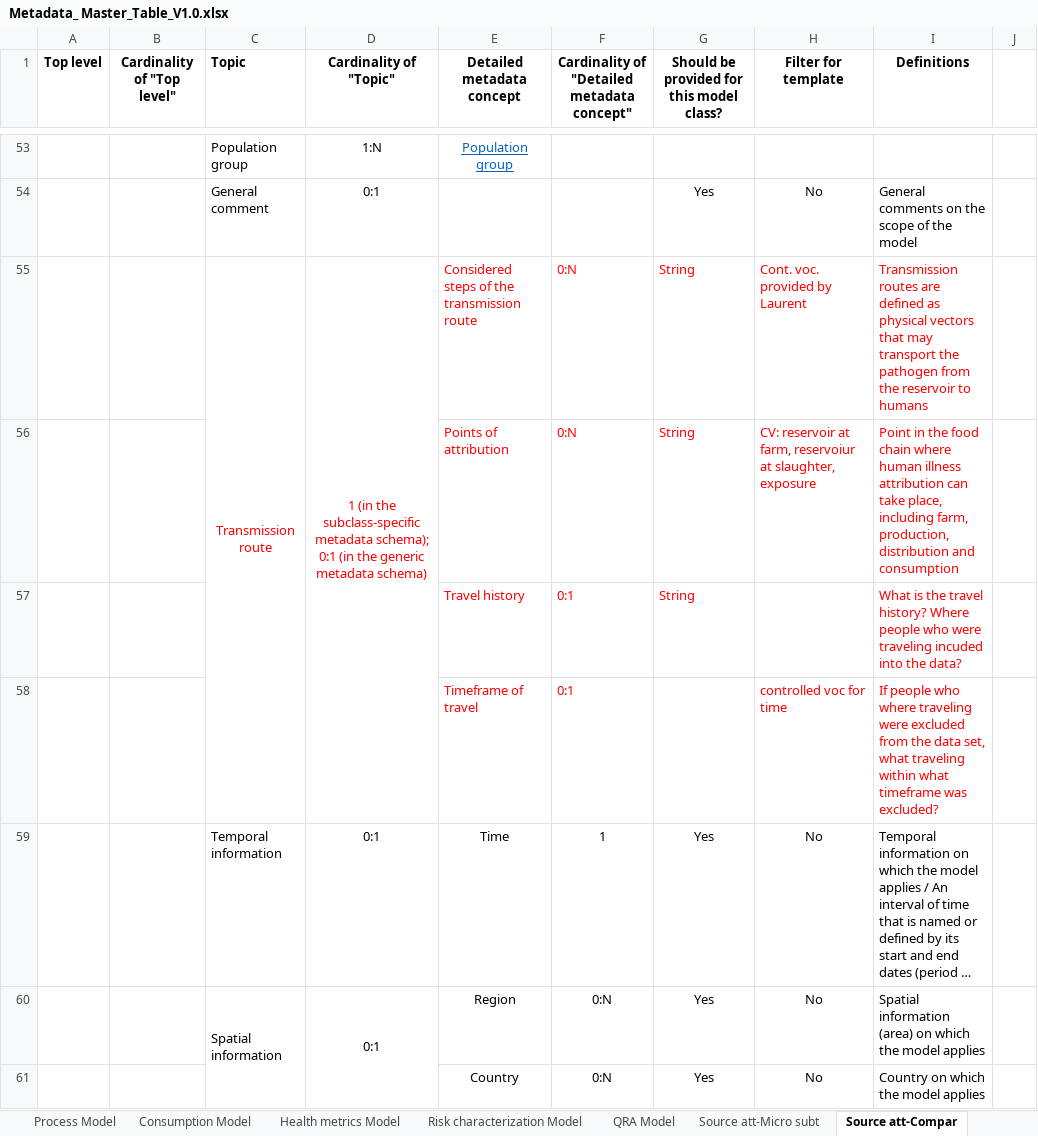
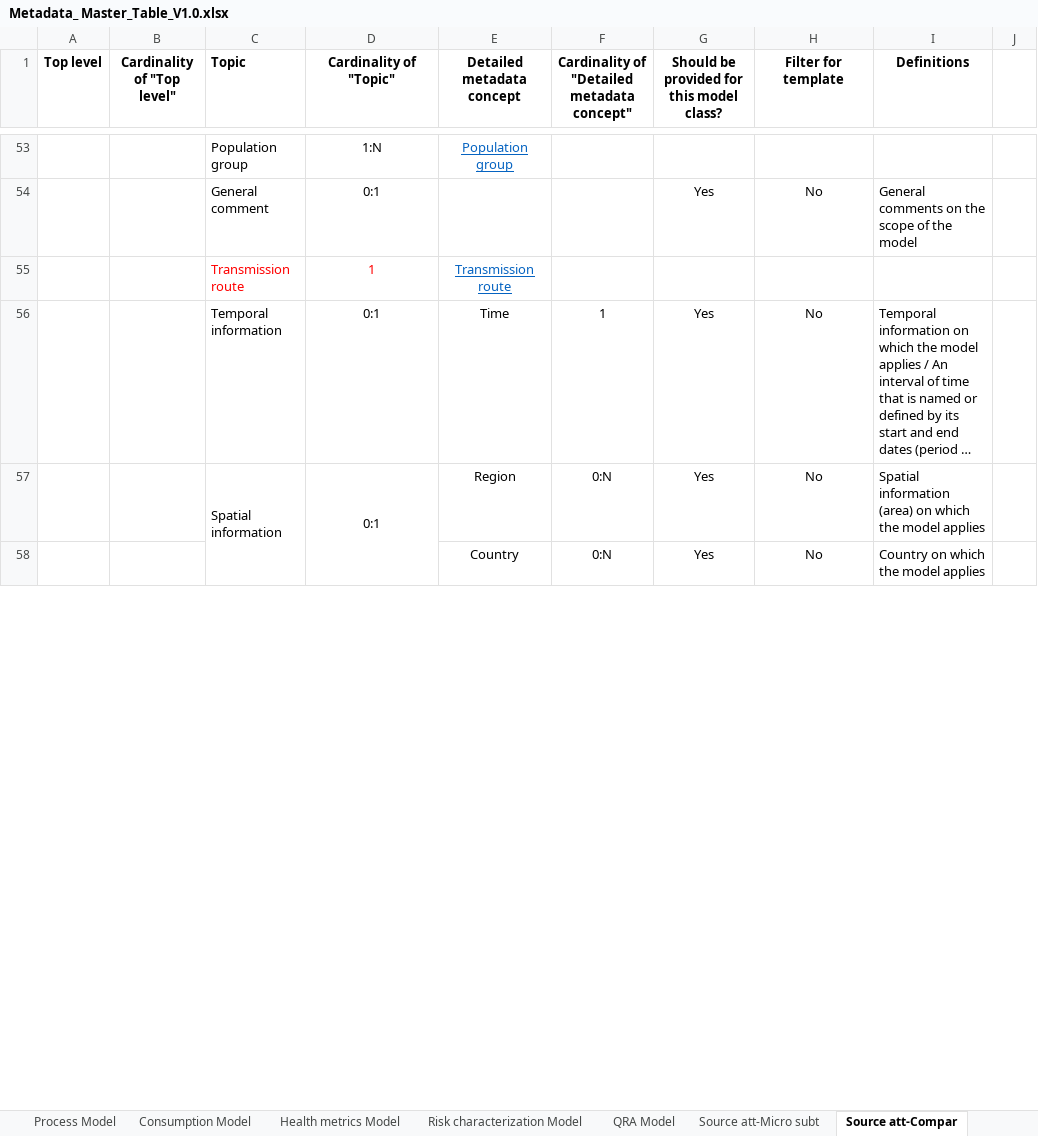
Before and after one commit to RakipInitiative/new_schemas, an Excel workbook: Metadata_ Master_Table_V1.0.xlsx, sheet Source att-Compar, drawn as a sheet; only a part is shown, gaps mark what is left out; long unchanged cells end in …; values as stored, in another font and other column widths than the file's, no borders; removed rows and columns are numbered as before the commit, all else as after; the diff names each change by its address in the sheet, - before the commit and + after, or states it on an @@ line.

Commit message:
Reuse transmission route

```diff
--- a/Metadata_ Master_Table_V1.0.xlsx (sheet Source att-Compar)
+++ b/Metadata_ Master_Table_V1.0.xlsx (sheet Source att-Compar)
-row 55:  |  | Transmission route | 1 (in the subclass-specific metadata schema); 0:1 (in the generic metadata schema) | Considered steps of the transmission route | 0:N | String | Cont. voc. provided by Laurent | Transmission routes are defined as physical vectors that may transport the pathogen from the reservoir to humans
-row 56:  |  |  |  | Points of attribution | 0:N | String | CV: reservoir at farm, reservoiur at slaughter, exposure | Point in the food chain where human illness attribution can take place, including farm, production, distribution and consumption
-row 57:  |  |  |  | Travel history | 0:1 | String |  | What is the travel history? Where people who were traveling incuded into the data?
-row 58:  |  |  |  | Timeframe of travel | 0:1 |  | controlled voc for time | If people who where traveling were excluded from the data set, what traveling within what timeframe was excluded?
+row 55:  |  | Transmission route | 1 | Transmission route
```
Also changed, not shown: sheet Baysian model, sheet Definitions, sheet Source att-Micro subt, sheet Generic Metadata Schema, formulas that keep their value.
